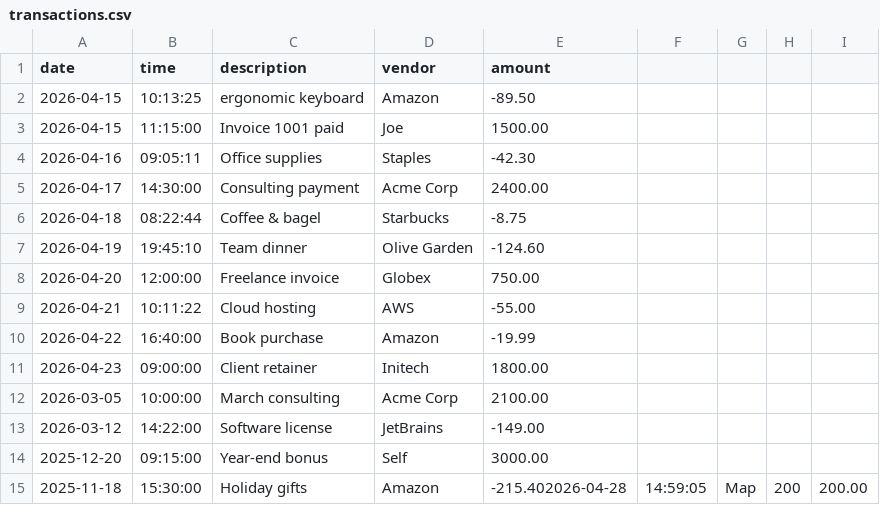
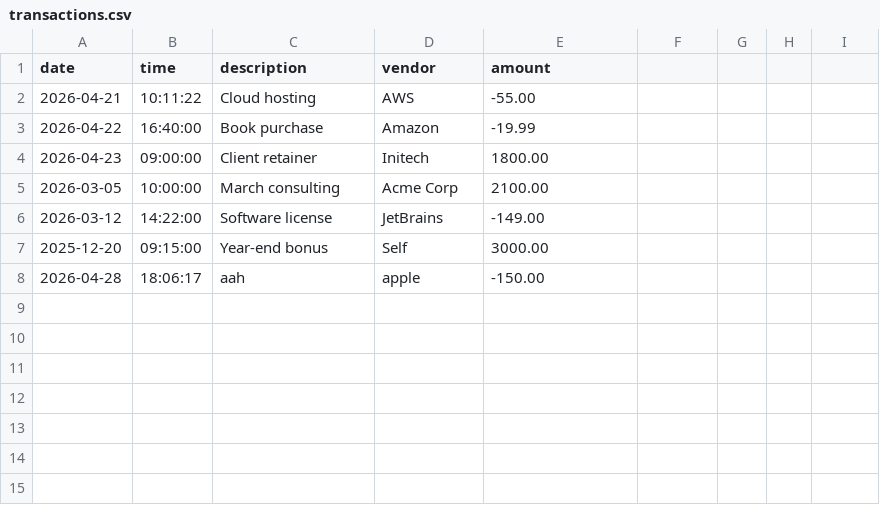
Before and after one commit to bisetsachris24/AccountLegderApplication, a CSV file: src/main/resources/transactions.csv, drawn as a sheet; removed rows and columns are numbered as before the commit, all else as after; the diff names each change by its address in the sheet, - before the commit and + after, or states it on an @@ line.

```diff
--- a/src/main/resources/transactions.csv
+++ b/src/main/resources/transactions.csv
-row 2: 2026-04-15 | 10:13:25 | ergonomic keyboard | Amazon | -89.50
-row 3: 2026-04-15 | 11:15:00 | Invoice 1001 paid | Joe | 1500.00
-row 4: 2026-04-16 | 09:05:11 | Office supplies | Staples | -42.30
-row 5: 2026-04-17 | 14:30:00 | Consulting payment | Acme Corp | 2400.00
-row 6: 2026-04-18 | 08:22:44 | Coffee & bagel | Starbucks | -8.75
-row 7: 2026-04-19 | 19:45:10 | Team dinner | Olive Garden | -124.60
-row 8: 2026-04-20 | 12:00:00 | Freelance invoice | Globex | 750.00
-row 15: 2025-11-18 | 15:30:00 | Holiday gifts | Amazon | -215.402026-04-28 | 14:59:05 | Map | 200 | 200.00
+row 8: 2026-04-28 | 18:06:17 | aah | apple | -150.00
```
Also changed, not shown: 1 other file.
